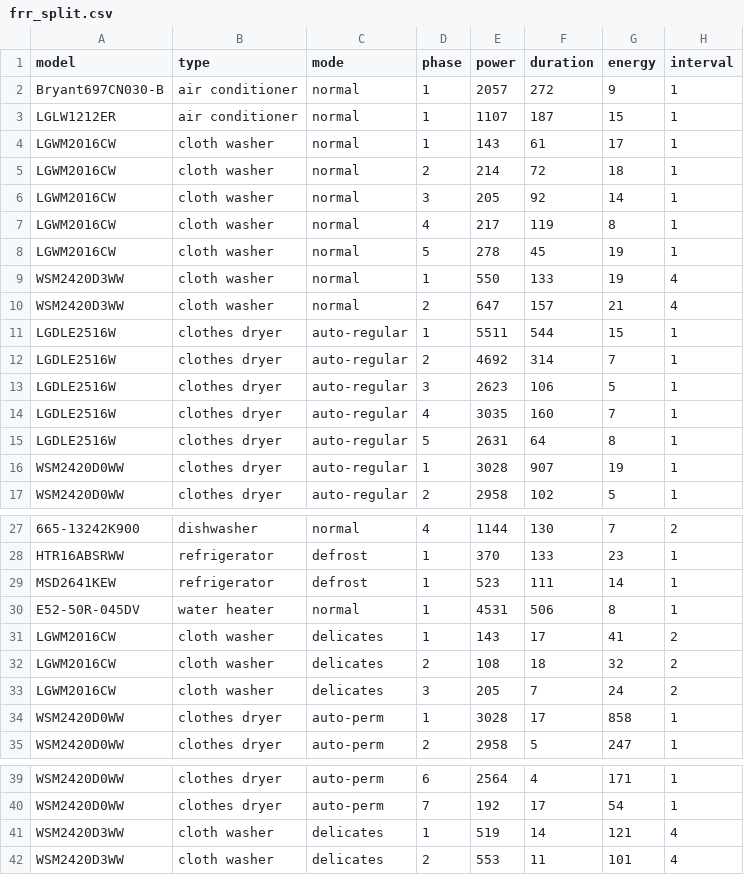
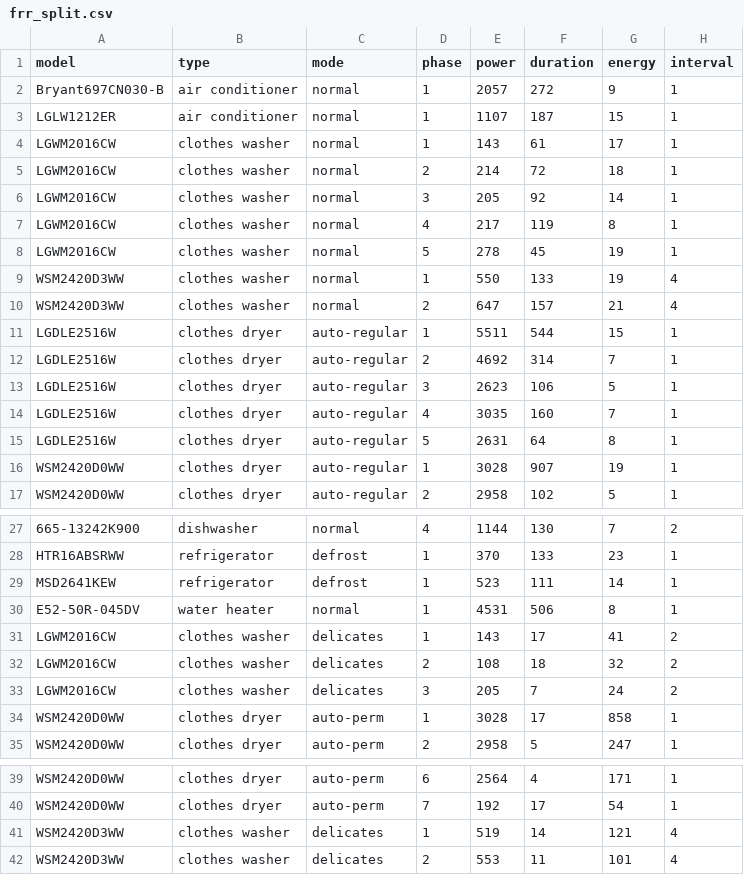
Before and after one commit to Tylores/der_anon, a CSV file: data/frr_split.csv, drawn as a sheet; only a part is shown, gaps mark what is left out.

Commit message:
fixed spelling erron cloth instead of clothes

```diff
--- a/data/frr_split.csv
+++ b/data/frr_split.csv
@@ -3,9 +3,9 @@ Bryant697CN030-B,air conditioner,normal,1,2057,272,9,1
 LGLW1212ER,air conditioner,normal,1,1107,187,15,1
-LGWM2016CW,cloth washer,normal,1,143,61,17,1
-LGWM2016CW,cloth washer,normal,2,214,72,18,1
-LGWM2016CW,cloth washer,normal,3,205,92,14,1
-LGWM2016CW,cloth washer,normal,4,217,119,8,1
-LGWM2016CW,cloth washer,normal,5,278,45,19,1
-WSM2420D3WW,cloth washer,normal,1,550,133,19,4
-WSM2420D3WW,cloth washer,normal,2,647,157,21,4
+LGWM2016CW,clothes washer,normal,1,143,61,17,1
+LGWM2016CW,clothes washer,normal,2,214,72,18,1
+LGWM2016CW,clothes washer,normal,3,205,92,14,1
+LGWM2016CW,clothes washer,normal,4,217,119,8,1
+LGWM2016CW,clothes washer,normal,5,278,45,19,1
+WSM2420D3WW,clothes washer,normal,1,550,133,19,4
+WSM2420D3WW,clothes washer,normal,2,647,157,21,4
 LGDLE2516W,clothes dryer,auto-regular,1,5511,544,15,1
@@ -30,5 +30,5 @@ MSD2641KEW,refrigerator,defrost,1,523,111,14,1
 E52-50R-045DV,water heater,normal,1,4531,506,8,1
-LGWM2016CW,cloth washer,delicates,1,143,17,41,2
-LGWM2016CW,cloth washer,delicates,2,108,18,32,2
-LGWM2016CW,cloth washer,delicates,3,205,7,24,2
+LGWM2016CW,clothes washer,delicates,1,143,17,41,2
+LGWM2016CW,clothes washer,delicates,2,108,18,32,2
+LGWM2016CW,clothes washer,delicates,3,205,7,24,2
 WSM2420D0WW,clothes dryer,auto-perm,1,3028,17,858,1
@@ -40,3 +40,3 @@ WSM2420D0WW,clothes dryer,auto-perm,6,2564,4,171,1
 WSM2420D0WW,clothes dryer,auto-perm,7,192,17,54,1
-WSM2420D3WW,cloth washer,delicates,1,519,14,121,4
-WSM2420D3WW,cloth washer,delicates,2,553,11,101,4
+WSM2420D3WW,clothes washer,delicates,1,519,14,121,4
+WSM2420D3WW,clothes washer,delicates,2,553,11,101,4
```
Also changed, not shown: data/frr.csv, 6 other files.
